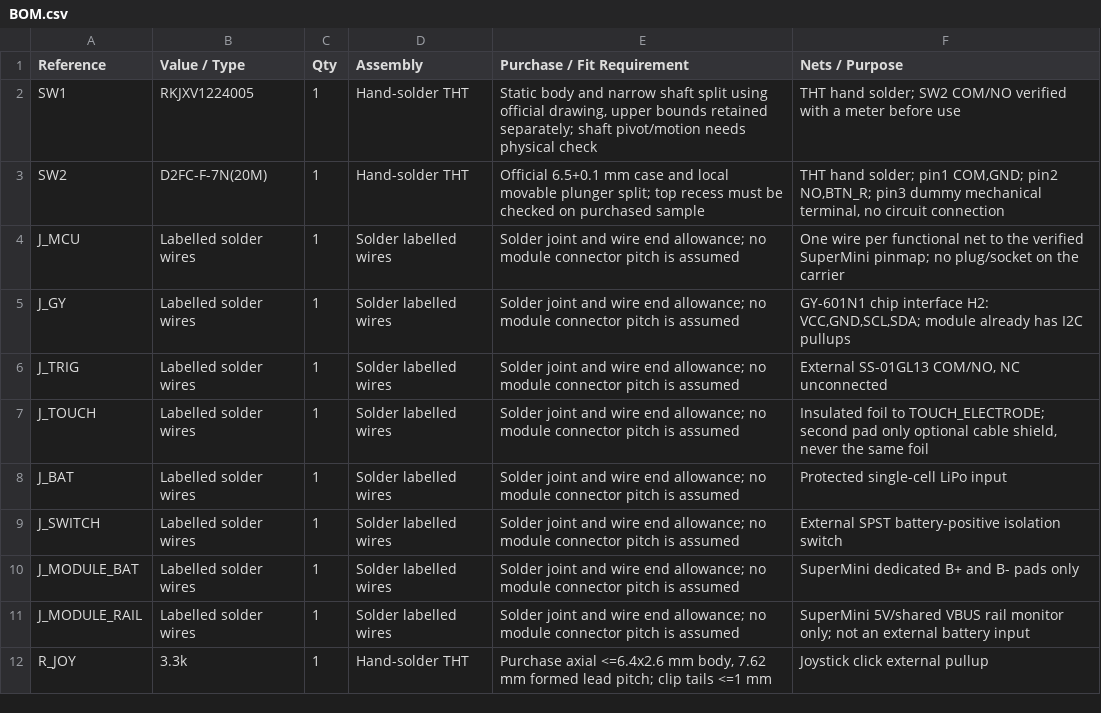
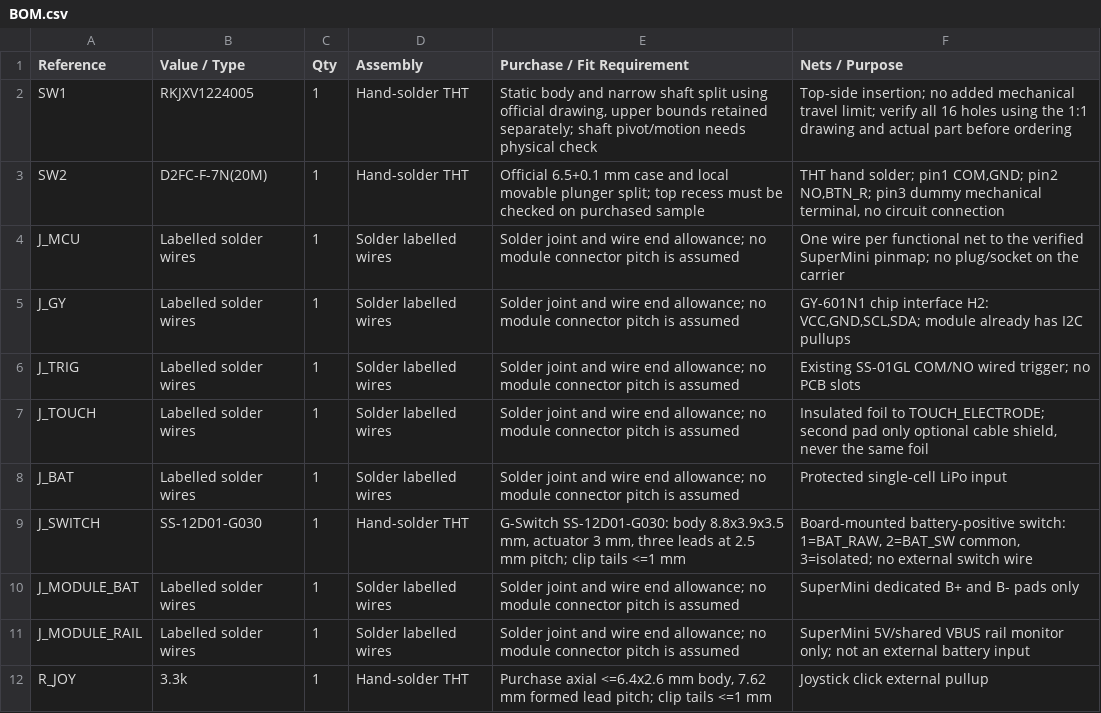
Before and after one commit to guiwushengzhe-prog/gun-mouse, a CSV file: pcb/BOM.csv, drawn as a sheet; only a part is shown.

```diff
--- a/pcb/BOM.csv
+++ b/pcb/BOM.csv
@@ -1,3 +1,3 @@
 Reference,Value / Type,Qty,Assembly,Purchase / Fit Requirement,Nets / Purpose
-SW1,RKJXV1224005,1,Hand-solder THT,"Static body and narrow shaft split using official drawing, upper bounds retained separately; shaft pivot/motion needs physical check",THT hand solder; SW2 COM/NO verified with a meter before use
+SW1,RKJXV1224005,1,Hand-solder THT,"Static body and narrow shaft split using official drawing, upper bounds retained separately; shaft pivot/motion needs physical check",Top-side insertion; no added mechanical travel limit; verify all 16 holes using the 1:1 drawing and actual part before ordering
 SW2,D2FC-F-7N(20M),1,Hand-solder THT,Official 6.5+0.1 mm case and local movable plunger split; top recess must be checked on purchased sample,"THT hand solder; pin1 COM,GND; pin2 NO,BTN_R; pin3 dummy mechanical terminal, no circuit connection"
@@ -5,6 +5,6 @@ J_MCU,Labelled solder wires,1,Solder labelled wires,Solder joint and wire end al
 J_GY,Labelled solder wires,1,Solder labelled wires,Solder joint and wire end allowance; no module connector pitch is assumed,"GY-601N1 chip interface H2: VCC,GND,SCL,SDA; module already has I2C pullups"
-J_TRIG,Labelled solder wires,1,Solder labelled wires,Solder joint and wire end allowance; no module connector pitch is assumed,"External SS-01GL13 COM/NO, NC unconnected"
+J_TRIG,Labelled solder wires,1,Solder labelled wires,Solder joint and wire end allowance; no module connector pitch is assumed,Existing SS-01GL COM/NO wired trigger; no PCB slots
 J_TOUCH,Labelled solder wires,1,Solder labelled wires,Solder joint and wire end allowance; no module connector pitch is assumed,"Insulated foil to TOUCH_ELECTRODE; second pad only optional cable shield, never the same foil"
 J_BAT,Labelled solder wires,1,Solder labelled wires,Solder joint and wire end allowance; no module connector pitch is assumed,Protected single-cell LiPo input
-J_SWITCH,Labelled solder wires,1,Solder labelled wires,Solder joint and wire end allowance; no module connector pitch is assumed,External SPST battery-positive isolation switch
+J_SWITCH,SS-12D01-G030,1,Hand-solder THT,"G-Switch SS-12D01-G030: body 8.8x3.9x3.5 mm, actuator 3 mm, three leads at 2.5 mm pitch; clip tails <=1 mm","Board-mounted battery-positive switch: 1=BAT_RAW, 2=BAT_SW common, 3=isolated; no external switch wire"
 J_MODULE_BAT,Labelled solder wires,1,Solder labelled wires,Solder joint and wire end allowance; no module connector pitch is assumed,SuperMini dedicated B+ and B- pads only
```
Also changed, not shown: pcb/wiring.csv, 51 other files.
